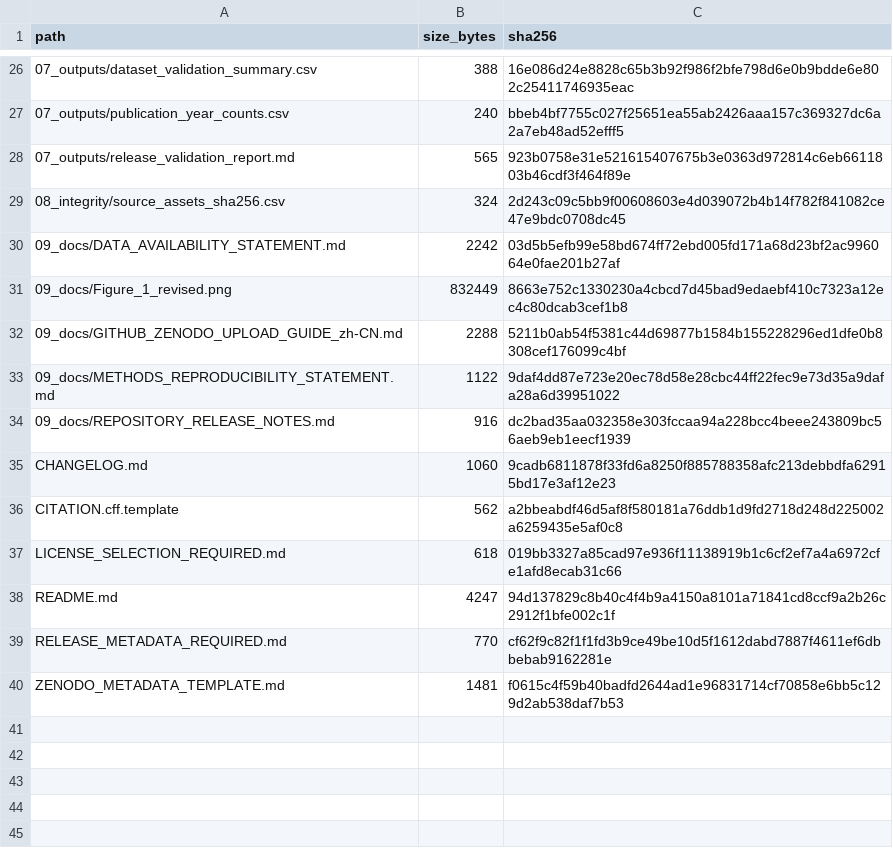
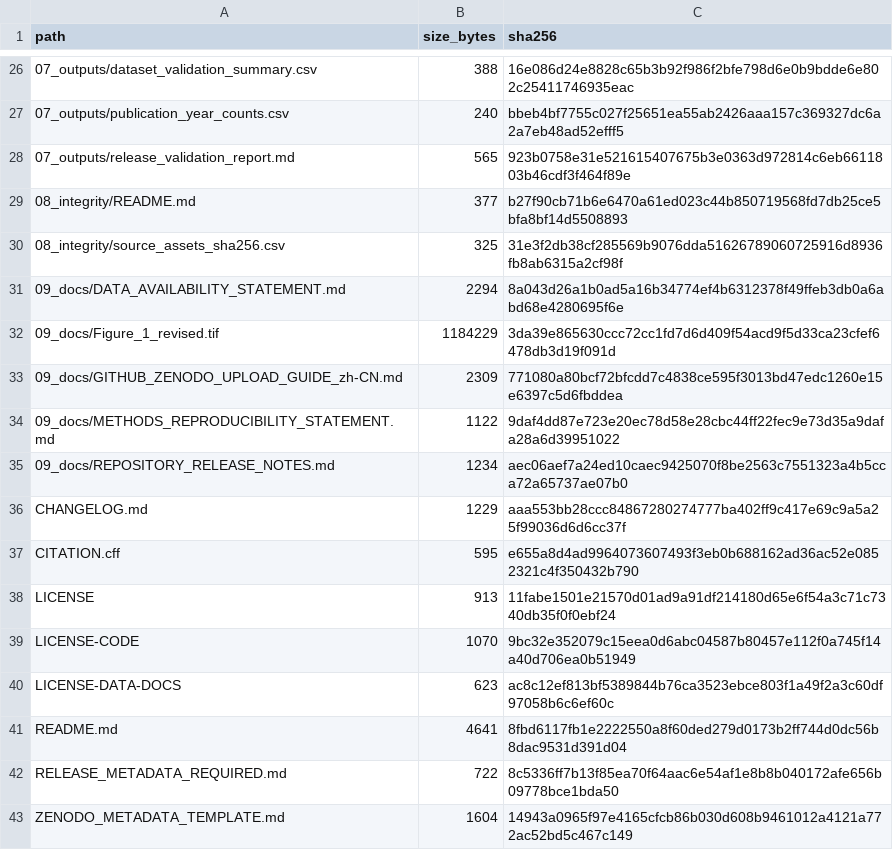
Before and after one commit to joyj06554-dev/ec-ev-repro-pack, a CSV file: 08_integrity/file_manifest.csv, drawn as a sheet; only a part is shown, gaps mark what is left out.

Commit message:
Refresh v1.0 SHA-256 manifest

```diff
--- a/08_integrity/file_manifest.csv
+++ b/08_integrity/file_manifest.csv
@@ -28,13 +28,16 @@ path,size_bytes,sha256
 07_outputs/release_validation_report.md,565,923b0758e31e521615407675b3e0363d972814c6eb6611803b46cdf3f464f89e
-08_integrity/source_assets_sha256.csv,324,2d243c09c5bb9f00608603e4d039072b4b14f782f841082ce47e9bdc0708dc45
-09_docs/DATA_AVAILABILITY_STATEMENT.md,2242,03d5b5efb99e58bd674ff72ebd005fd171a68d23bf2ac996064e0fae201b27af
-09_docs/Figure_1_revised.png,832449,8663e752c1330230a4cbcd7d45bad9edaebf410c7323a12ec4c80dcab3cef1b8
-09_docs/GITHUB_ZENODO_UPLOAD_GUIDE_zh-CN.md,2288,5211b0ab54f5381c44d69877b1584b155228296ed1dfe0b8308cef176099c4bf
+08_integrity/README.md,377,b27f90cb71b6e6470a61ed023c44b850719568fd7db25ce5bfa8bf14d5508893
+08_integrity/source_assets_sha256.csv,325,31e3f2db38cf285569b9076dda51626789060725916d8936fb8ab6315a2cf98f
+09_docs/DATA_AVAILABILITY_STATEMENT.md,2294,8a043d26a1b0ad5a16b34774ef4b6312378f49ffeb3db0a6abd68e4280695f6e
+09_docs/Figure_1_revised.tif,1184229,3da39e865630ccc72cc1fd7d6d409f54acd9f5d33ca23cfef6478db3d19f091d
+09_docs/GITHUB_ZENODO_UPLOAD_GUIDE_zh-CN.md,2309,771080a80bcf72bfcdd7c4838ce595f3013bd47edc1260e15e6397c5d6fbddea
 09_docs/METHODS_REPRODUCIBILITY_STATEMENT.md,1122,9daf4dd87e723e20ec78d58e28cbc44ff22fec9e73d35a9dafa28a6d39951022
-09_docs/REPOSITORY_RELEASE_NOTES.md,916,dc2bad35aa032358e303fccaa94a228bcc4beee243809bc56aeb9eb1eecf1939
-CHANGELOG.md,1060,9cadb6811878f33fd6a8250f885788358afc213debbdfa62915bd17e3af12e23
-CITATION.cff.template,562,a2bbeabdf46d5af8f580181a76ddb1d9fd2718d248d225002a6259435e5af0c8
-LICENSE_SELECTION_REQUIRED.md,618,019bb3327a85cad97e936f11138919b1c6cf2ef7a4a6972cfe1afd8ecab31c66
-README.md,4247,94d137829c8b40c4f4b9a4150a8101a71841cd8ccf9a2b26c2912f1bfe002c1f
-RELEASE_METADATA_REQUIRED.md,770,cf62f9c82f1f1fd3b9ce49be10d5f1612dabd7887f4611ef6dbbebab9162281e
-ZENODO_METADATA_TEMPLATE.md,1481,f0615c4f59b40badfd2644ad1e96831714cf70858e6bb5c129d2ab538daf7b53
+09_docs/REPOSITORY_RELEASE_NOTES.md,1234,aec06aef7a24ed10caec9425070f8be2563c7551323a4b5cca72a65737ae07b0
+CHANGELOG.md,1229,aaa553bb28ccc84867280274777ba402ff9c417e69c9a5a25f99036d6d6cc37f
+CITATION.cff,595,e655a8d4ad9964073607493f3eb0b688162ad36ac52e0852321c4f350432b790
+LICENSE,913,11fabe1501e21570d01ad9a91df214180d65e6f54a3c71c7340db35f0f0ebf24
+LICENSE-CODE,1070,9bc32e352079c15eea0d6abc04587b80457e112f0a745f14a40d706ea0b51949
+LICENSE-DATA-DOCS,623,ac8c12ef813bf5389844b76ca3523ebce803f1a49f2a3c60df97058b6c6ef60c
+README.md,4641,8fbd6117fb1e2222550a8f60ded279d0173b2ff744d0dc56b8dac9531d391d04
+RELEASE_METADATA_REQUIRED.md,722,8c5336ff7b13f85ea70f64aac6e54af1e8b8b040172afe656b09778bce1bda50
+ZENODO_METADATA_TEMPLATE.md,1604,14943a0965f97e4165cfcb86b030d608b9461012a4121a772ac52bd5c467c149
```
